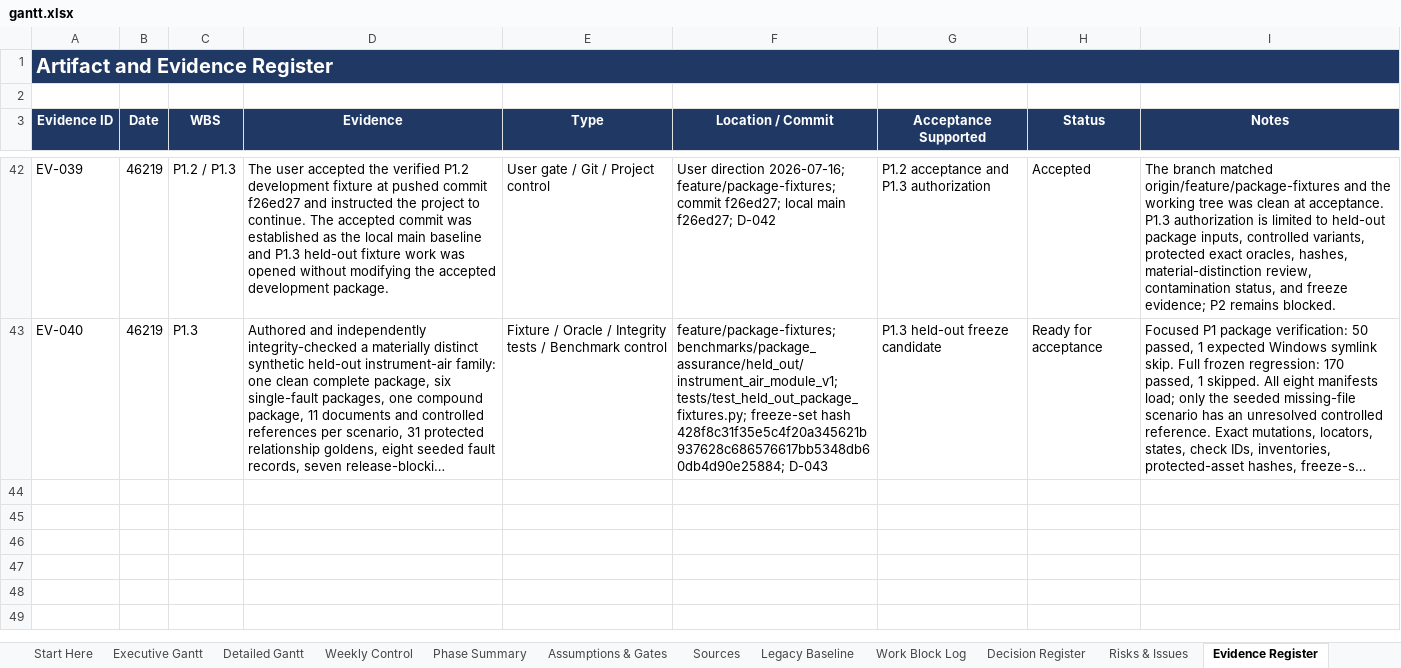
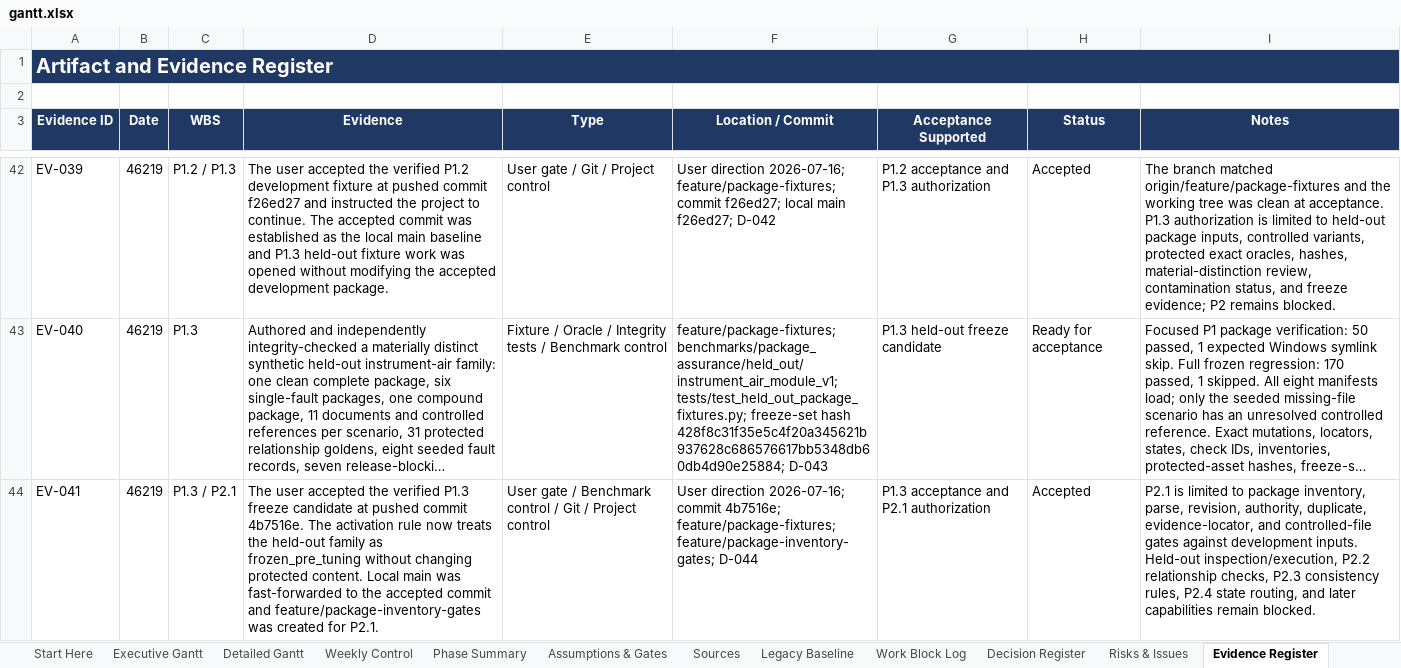
Before and after one commit to Jason-Jensen/mechanical-technical-document-evaluation-harness, an Excel workbook: gantt.xlsx, sheet Evidence Register, drawn as a sheet; only a part is shown, gaps mark what is left out; long unchanged cells end in …; values as stored, in another font and other column widths than the file's, no borders; the diff names each change by its address in the sheet, - before the commit and + after, or states it on an @@ line.

Commit message:
Advance package inventory gates and refresh pilot context

```diff
--- a/gantt.xlsx (sheet Evidence Register)
+++ b/gantt.xlsx (sheet Evidence Register)
+row 44: EV-041 | 46219 | P1.3 / P2.1 | The user accepted the verified P1.3 freeze candidate at pushed commit 4b7516e. The activation rule now treats the held-out family as frozen_pre_tuning without changing protected content. Local main was fast-forwarded to the accepted commit and feature/package-inventory-gates was created for P2.1. | User gate / Benchmark control / Git / Project control | User direction 2026-07-16; commit 4b7516e; feature/package-fixtures; feature/package-inventory-gates; D-044 | P1.3 acceptance and P2.1 authorization | Accepted | P2.1 is limited to package inventory, parse, revision, authority, duplicate, evidence-locator, and controlled-file gates against development inputs. Held-out inspection/execution, P2.2 relationship checks, P2.3 consistency rules, P2.4 state routing, and later capabilities remain blocked.
```
Also changed, not shown: sheet Pilot Dashboard, sheet Pilot Gantt, sheet Decision Register, sheet AI Context, sheet Start Here, charts or pictures, 8 other files.
